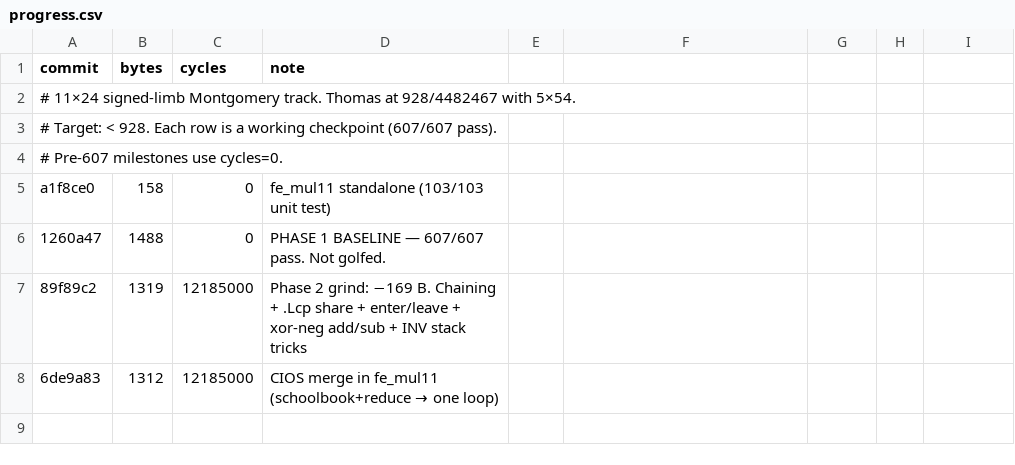
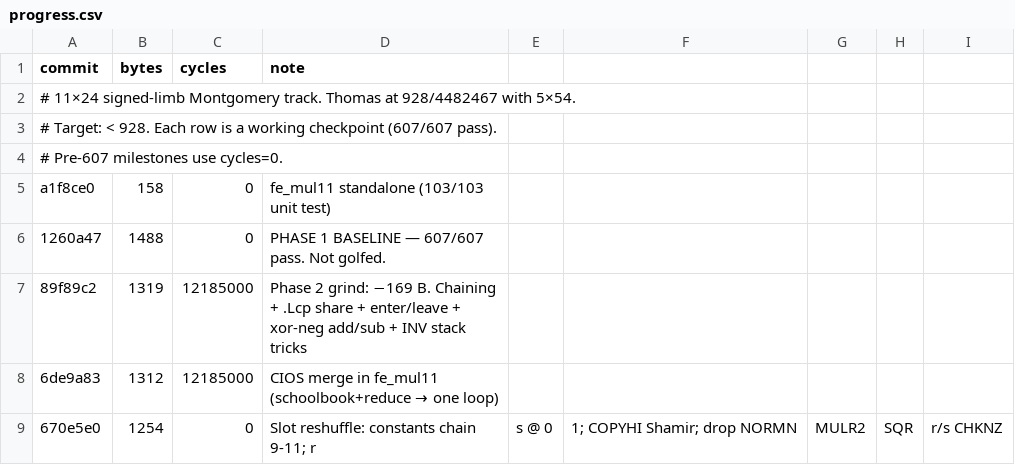
Before and after one commit to sweis/pornin-test, a CSV file: limb11/progress.csv, drawn as a sheet.

```diff
--- a/limb11/progress.csv
+++ b/limb11/progress.csv
@@ -8 +8,2 @@ a1f8ce0,158,0,fe_mul11 standalone (103/103 unit test)
 6de9a83,1312,12185000,CIOS merge in fe_mul11 (schoolbook+reduce → one loop)
+670e5e0,1254,0,Slot reshuffle: constants chain 9-11; r,s @ 0,1; COPYHI Shamir; drop NORMN,MULR2,SQR,r/s CHKNZ
```
Also changed, not shown: 3 other files.
